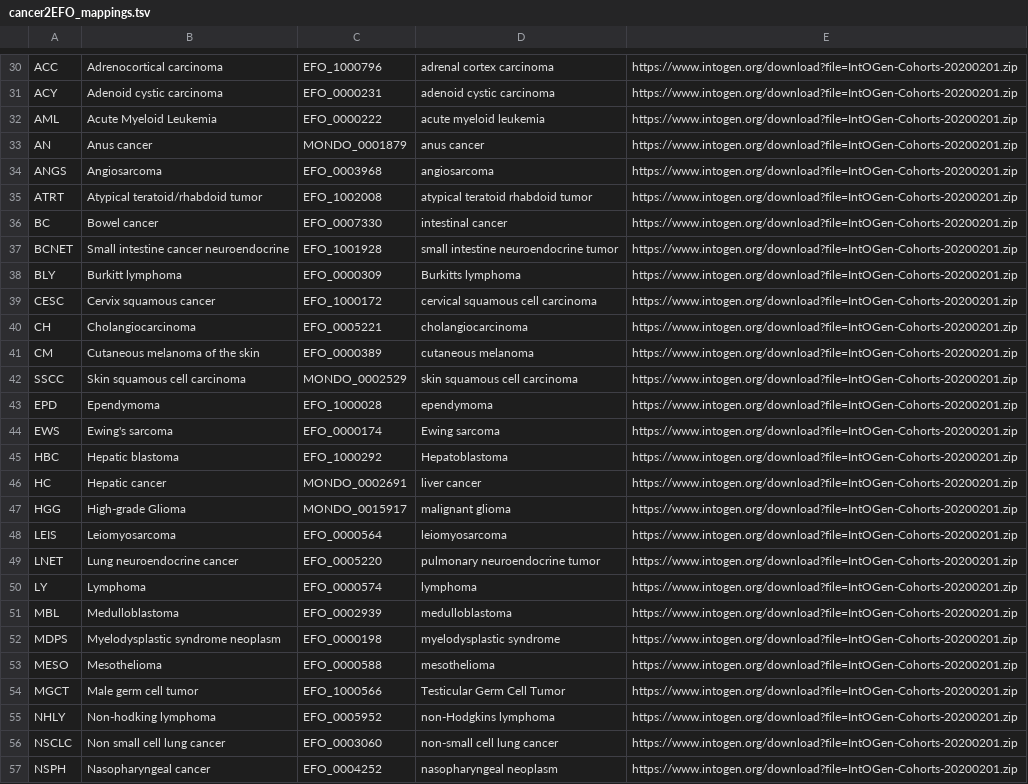
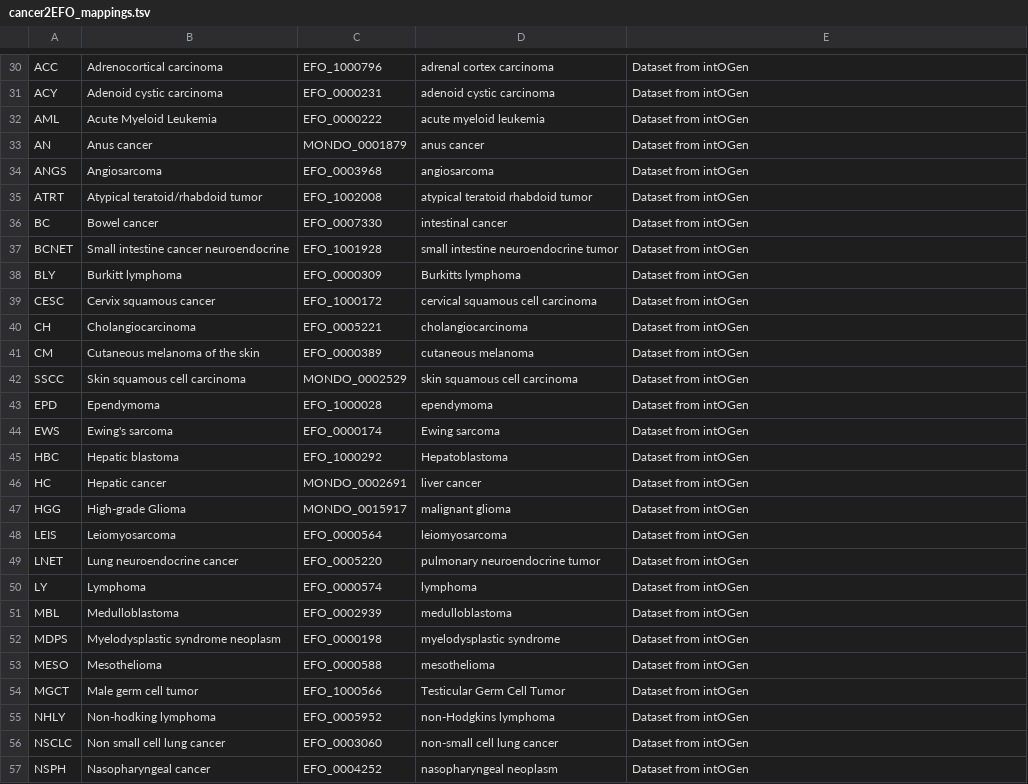
Before and after one commit to opentargets/evidence_datasource_parsers, a TSV file: resources/cancer2EFO_mappings.tsv, drawn as a sheet; only a part is shown, gaps mark what is left out; the diff covers the shown part only; the diff names each change by its address in the sheet, - before the commit and + after, or states it on an @@ line.

```diff
--- a/resources/cancer2EFO_mappings.tsv
+++ b/resources/cancer2EFO_mappings.tsv
-E30:E57: https://www.intogen.org/download?file=IntOGen-Cohorts-20200201.zip
+E30:E57: Dataset from intOGen
```
Also changed, not shown: 46 edited cells elsewhere in this file.
